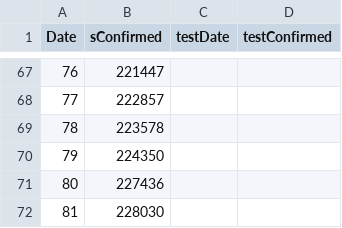
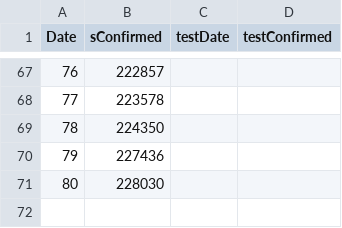
Before and after one commit to Mohammed-samaheen/ML_project_coronavirus, a CSV file: Data/sConfirmed.csv, drawn as a sheet; only a part is shown, gaps mark what is left out; the diff covers the shown part only.

Commit message:
Update sConfirmed.csv

```diff
--- a/Data/sConfirmed.csv
+++ b/Data/sConfirmed.csv
@@ -67,6 +67,5 @@ Date,sConfirmed,testDate,testConfirmed
-76,221447,,
-77,222857,,
-78,223578,,
-79,224350,,
-80,227436,,
-81,228030,,
+76,222857,,
+77,223578,,
+78,224350,,
+79,227436,,
+80,228030,,
```
Also changed, not shown: 9 added rows, 9 removed rows and 69 edited cells elsewhere in this file.
